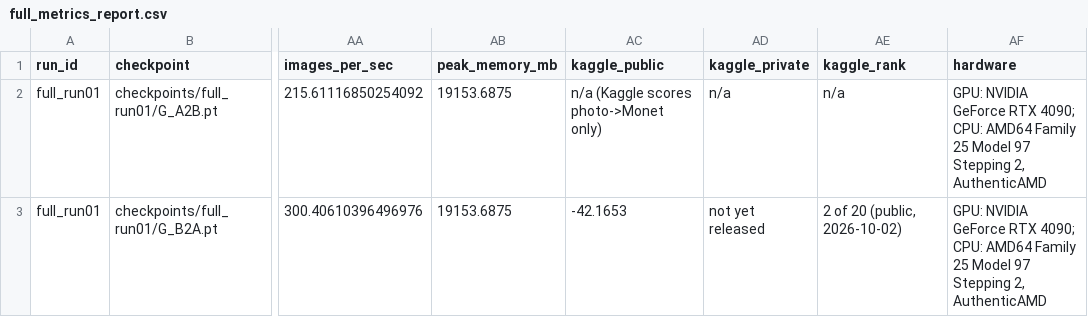
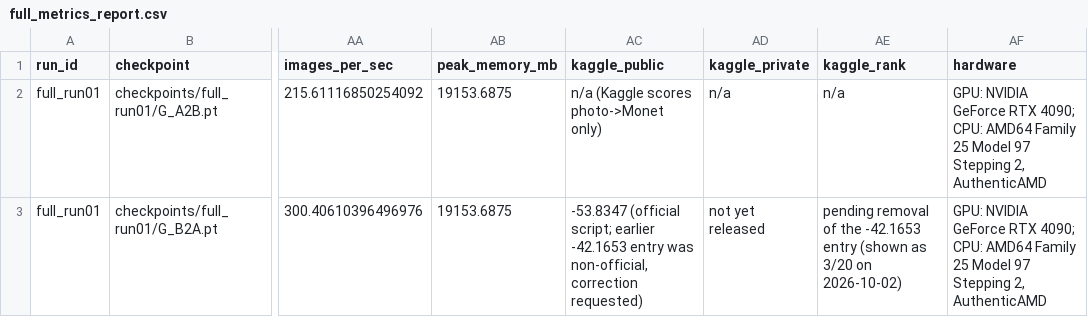
Before and after one commit to ChaitanyaUppalapati/Lab_Pair_18, a CSV file: task3_gan/member_chaitanya/full_metrics_report.csv, drawn as a sheet; only a part is shown, gaps mark what is left out; the diff names each change by its address in the sheet, - before the commit and + after, or states it on an @@ line.

```diff
--- a/task3_gan/member_chaitanya/full_metrics_report.csv
+++ b/task3_gan/member_chaitanya/full_metrics_report.csv
-AC3 (kaggle_public): -42.1653
+AC3 (kaggle_public): -53.8347 (official script; earlier -42.1653 entry was non-official, correction requested)
-AE3 (kaggle_rank): 2 of 20 (public, 2026-10-02)
+AE3 (kaggle_rank): pending removal of the -42.1653 entry (shown as 3/20 on 2026-10-02)
```
Also changed, not shown: 6 other files.
